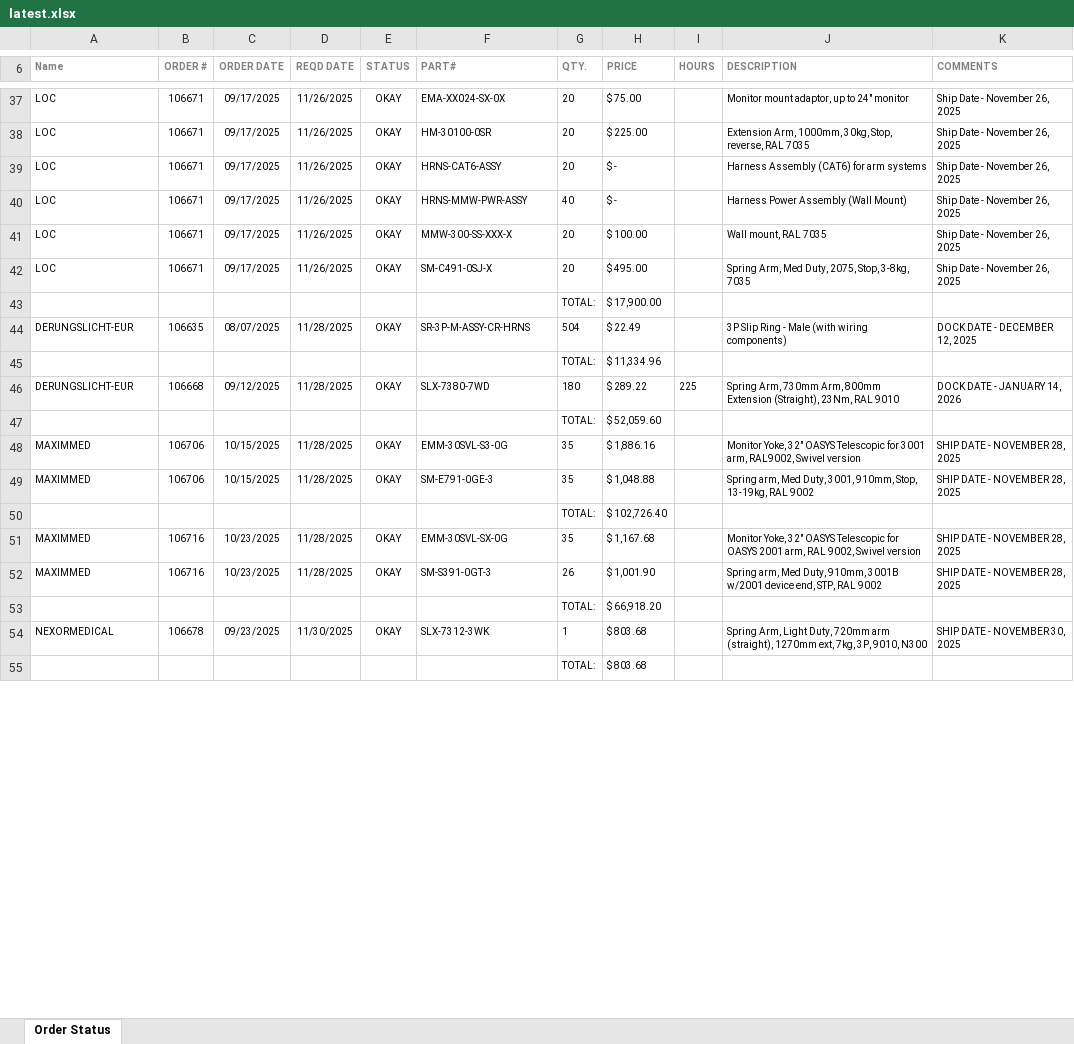
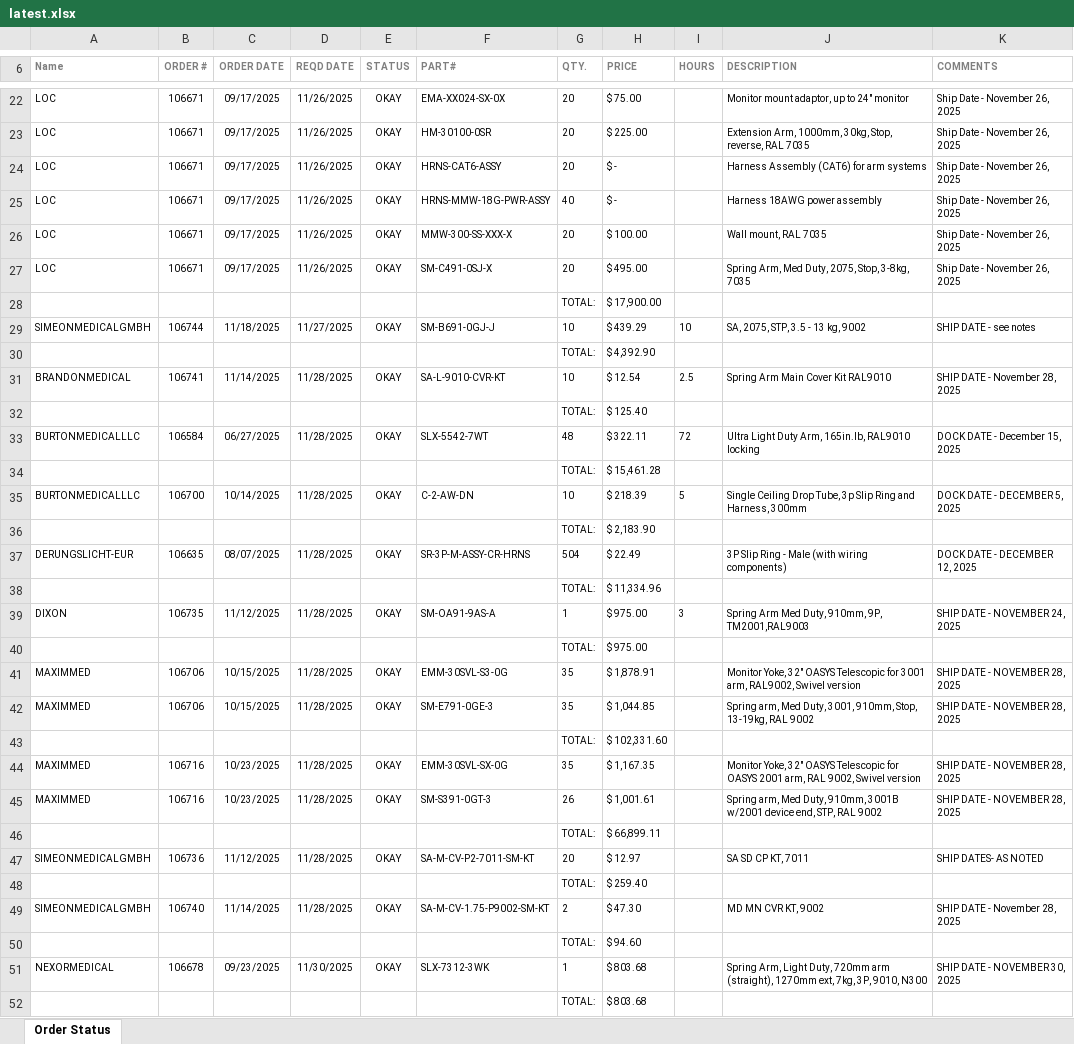
Before and after one commit to patrickaguilera/production-display, an Excel workbook: data/latest.xlsx, sheet Order Status, drawn as a sheet; only a part is shown, gaps mark what is left out; values as stored, in another font and other column widths than the file's, no borders; charts and pictures and conditional formats not drawn; removed rows and columns are numbered as before the commit, all else as after; the diff covers the shown part only; the diff names each change by its address in the sheet, - before the commit and + after, or states it on an @@ line.

Commit message:
Add files via upload

```diff
--- a/data/latest.xlsx (sheet Order Status)
+++ b/data/latest.xlsx (sheet Order Status)
-F25 (PART#): HRNS-MMW-PWR-ASSY
+F25 (PART#): HRNS-MMW-18G-PWR-ASSY
-J25 (DESCRIPTION): Harness Power Assembly (Wall Mount)
+J25 (DESCRIPTION): Harness 18AWG power assembly
+row 29: SIMEONMEDICALGMBH | 106744 | 11/18/2025 | 11/27/2025 | OKAY | SM-B691-0GJ-J | 10 | $ 439.29 | 10 | SA, 2075, STP, 3.5 - 13 kg, 9002 | SHIP DATE - see notes
+row 30:  |  |  |  |  |  | TOTAL: | $ 4,392.90
+row 31: BRANDONMEDICAL | 106741 | 11/14/2025 | 11/28/2025 | OKAY | SA-L-9010-CVR-KT | 10 | $ 12.54 | 2.5 | Spring Arm Main Cover Kit RAL9010 | SHIP DATE - November 28, 2025
+row 32:  |  |  |  |  |  | TOTAL: | $ 125.40
+row 33: BURTONMEDICALLLC | 106584 | 06/27/2025 | 11/28/2025 | OKAY | SLX-5542-7WT | 48 | $ 322.11 | 72 | Ultra Light Duty Arm, 165in.lb, RAL9010 locking | DOCK DATE - December 15, 2025
+row 34:  |  |  |  |  |  | TOTAL: | $ 15,461.28
+row 35: BURTONMEDICALLLC | 106700 | 10/14/2025 | 11/28/2025 | OKAY | C-2-AW-DN | 10 | $ 218.39 | 5 | Single Ceiling Drop Tube, 3p Slip Ring and Harness, 300mm | DOCK DATE - DECEMBER 5, 2025
+row 36:  |  |  |  |  |  | TOTAL: | $ 2,183.90
-row 46: DERUNGSLICHT-EUR | 106668 | 09/12/2025 | 11/28/2025 | OKAY | SLX-7380-7WD | 180 | $ 289.22 | 225 | Spring Arm, 730mm Arm, 800mm Extension (Straight), 23Nm, RAL 9010 | DOCK DATE - JANUARY 14, 2026
-row 47:  |  |  |  |  |  | TOTAL: | $ 52,059.60
+row 39: DIXON | 106735 | 11/12/2025 | 11/28/2025 | OKAY | SM-OA91-9AS-A | 1 | $ 975.00 | 3 | Spring Arm Med Duty, 910mm, 9P, TM2001,RAL9003 | SHIP DATE - NOVEMBER 24, 2025
+row 40:  |  |  |  |  |  | TOTAL: | $ 975.00
-H41 (PRICE): $ 1,886.16
+H41 (PRICE): $ 1,878.91
-H42 (PRICE): $ 1,048.88
+H42 (PRICE): $ 1,044.85
-H43 (PRICE): $ 102,726.40
+H43 (PRICE): $ 102,331.60
-H44 (PRICE): $ 1,167.68
+H44 (PRICE): $ 1,167.35
-H45 (PRICE): $ 1,001.90
+H45 (PRICE): $ 1,001.61
-H46 (PRICE): $ 66,918.20
+H46 (PRICE): $ 66,899.11
+row 47: SIMEONMEDICALGMBH | 106736 | 11/12/2025 | 11/28/2025 | OKAY | SA-M-CV-P2-7011-SM-KT | 20 | $ 12.97 |  | SA SD CP KT, 7011 | SHIP DATES- AS NOTED
+row 48:  |  |  |  |  |  | TOTAL: | $ 259.40
+row 49: SIMEONMEDICALGMBH | 106740 | 11/14/2025 | 11/28/2025 | OKAY | SA-M-CV-1.75-P9002-SM-KT | 2 | $ 47.30 |  | MD MN CVR KT, 9002 | SHIP DATE - November 28, 2025
+row 50:  |  |  |  |  |  | TOTAL: | $ 94.60
```
Also changed, not shown: 88 added rows, 36 removed rows, 2 moved rows and 31 edited cells elsewhere in this sheet.
